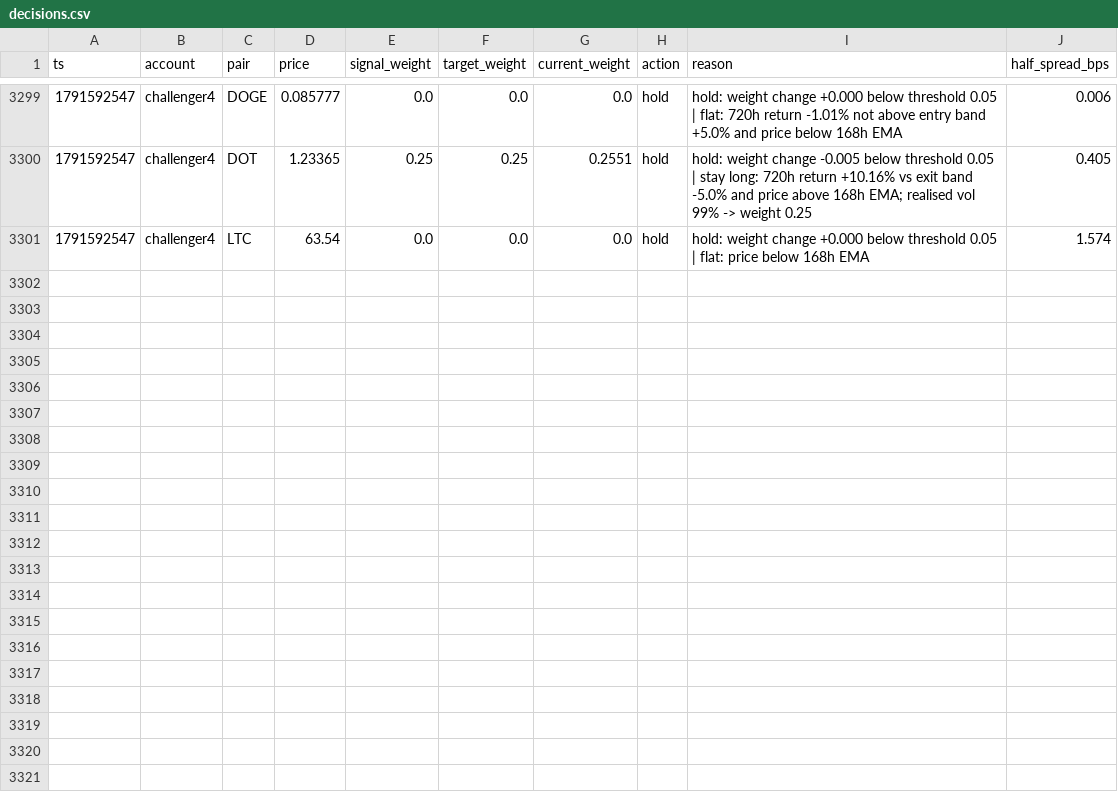
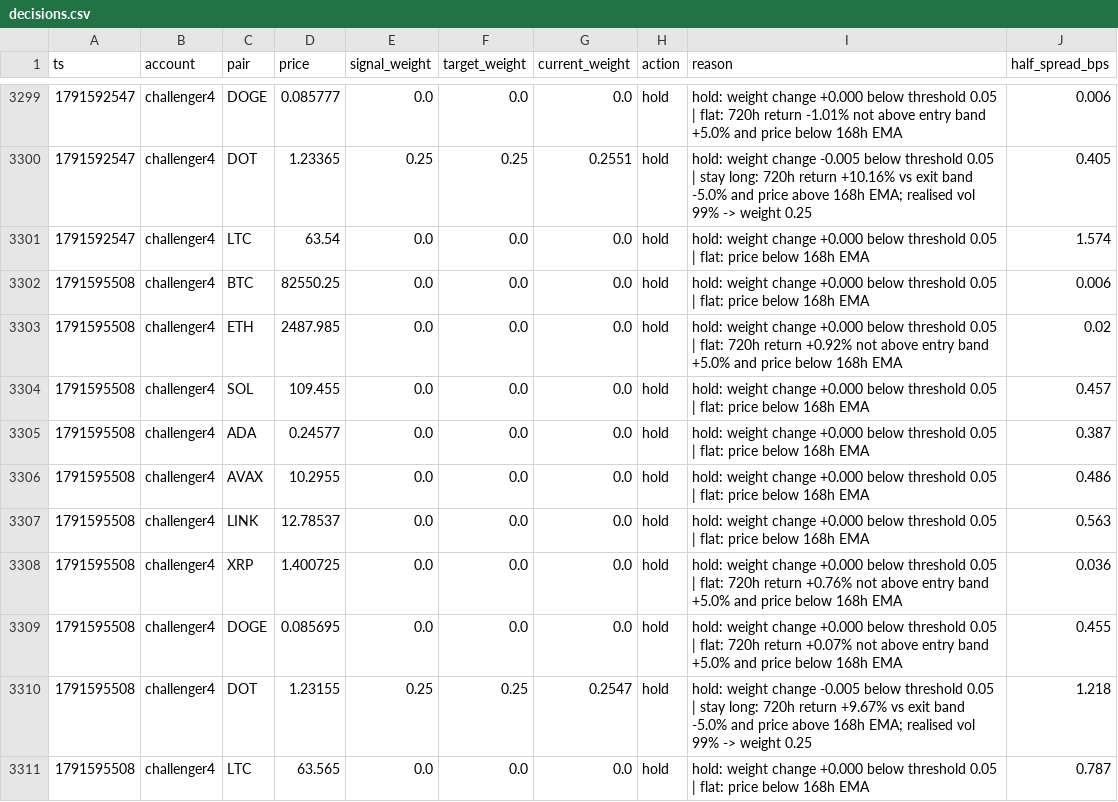
Before and after one commit to bookerfin-pixel/quantloop, a CSV file: state/challenger4/decisions.csv, drawn as a sheet; only a part is shown, gaps mark what is left out.

```diff
--- a/state/challenger4/decisions.csv
+++ b/state/challenger4/decisions.csv
@@ -3301 +3301,11 @@ ts,account,pair,price,signal_weight,target_weight,current_weight,action,reason,h
 1791592547,challenger4,LTC,63.54,0.0,0.0,0.0,hold,hold: weight change +0.000 below threshold 0.05 | flat: price below 168h EMA,1.574
+1791595508,challenger4,BTC,82550.25,0.0,0.0,0.0,hold,hold: weight change +0.000 below threshold 0.05 | flat: price below 168h EMA,0.006
+1791595508,challenger4,ETH,2487.985,0.0,0.0,0.0,hold,hold: weight change +0.000 below threshold 0.05 | flat: 720h return +0.92% not above entry band +5.0% and price below 168h EMA,0.02
+1791595508,challenger4,SOL,109.455,0.0,0.0,0.0,hold,hold: weight change +0.000 below threshold 0.05 | flat: price below 168h EMA,0.457
+1791595508,challenger4,ADA,0.24577,0.0,0.0,0.0,hold,hold: weight change +0.000 below threshold 0.05 | flat: price below 168h EMA,0.387
+1791595508,challenger4,AVAX,10.2955,0.0,0.0,0.0,hold,hold: weight change +0.000 below threshold 0.05 | flat: price below 168h EMA,0.486
+1791595508,challenger4,LINK,12.78537,0.0,0.0,0.0,hold,hold: weight change +0.000 below threshold 0.05 | flat: price below 168h EMA,0.563
+1791595508,challenger4,XRP,1.400725,0.0,0.0,0.0,hold,hold: weight change +0.000 below threshold 0.05 | flat: 720h return +0.76% not above entry band +5.0% and price below 168h EMA,0.036
+1791595508,challenger4,DOGE,0.085695,0.0,0.0,0.0,hold,hold: weight change +0.000 below threshold 0.05 | flat: 720h return +0.07% not above entry band +5.0% and price below 168h EMA,0.455
+1791595508,challenger4,DOT,1.23155,0.25,0.25,0.2547,hold,hold: weight change -0.005 below threshold 0.05 | stay long: 720h return +9.67% vs exit band -5.0% and price above 168h EMA; realised vol 99% -> weight 0.25,1.218
+1791595508,challenger4,LTC,63.565,0.0,0.0,0.0,hold,hold: weight change +0.000 below threshold 0.05 | flat: price below 168h EMA,0.787
```
Also changed, not shown: state/candles/DOGE.csv, state/challenger1/decisions.csv, 23 other files.
